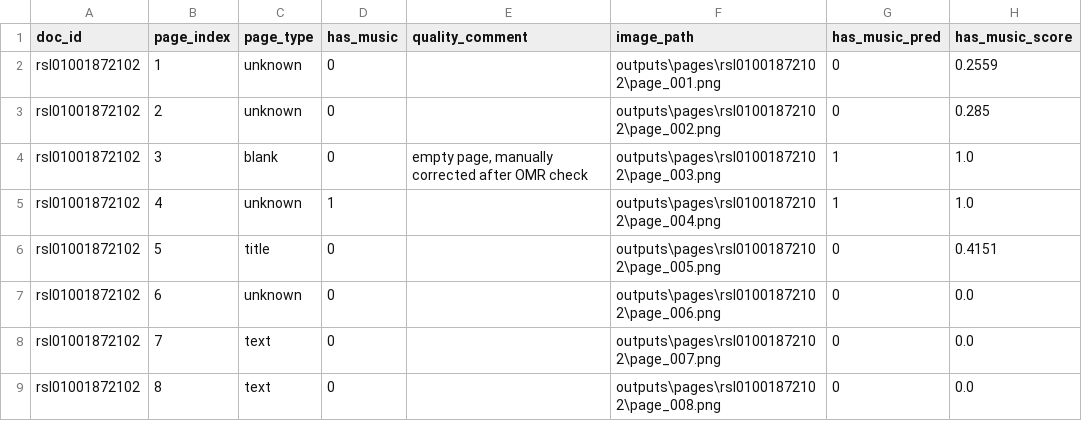
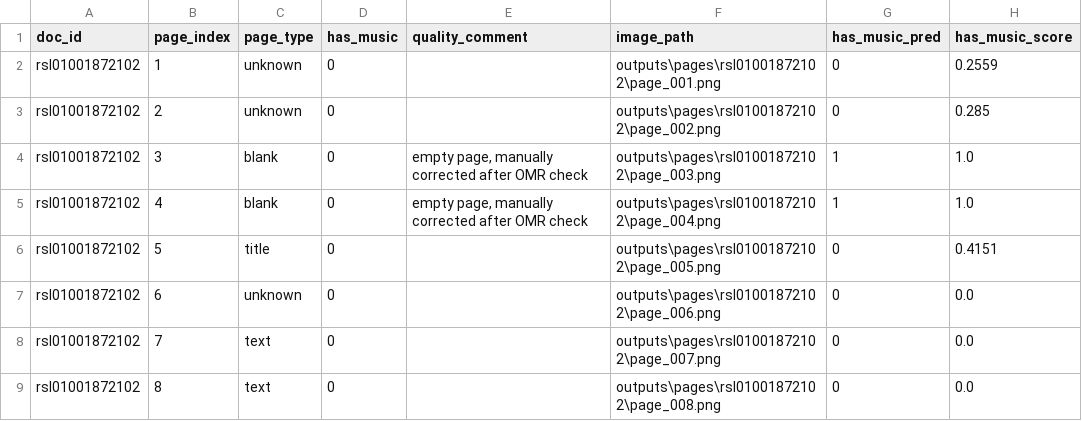
Before and after one commit to evgeniykolesnikov/notevision-omr, a CSV file: data/labels/pages_validated.csv, drawn as a sheet; only a part is shown.

Commit message:
data: correct second blank page label after OMR check

```diff
--- a/data/labels/pages_validated.csv
+++ b/data/labels/pages_validated.csv
@@ -4,3 +4,3 @@ rsl01001872102,2,unknown,0,,outputs\pages\rsl01001872102\page_002.png,0,0.285
 rsl01001872102,3,blank,0,"empty page, manually corrected after OMR check",outputs\pages\rsl01001872102\page_003.png,1,1.0
-rsl01001872102,4,unknown,1,,outputs\pages\rsl01001872102\page_004.png,1,1.0
+rsl01001872102,4,blank,0,"empty page, manually corrected after OMR check",outputs\pages\rsl01001872102\page_004.png,1,1.0
 rsl01001872102,5,title,0,,outputs\pages\rsl01001872102\page_005.png,0,0.4151
```
